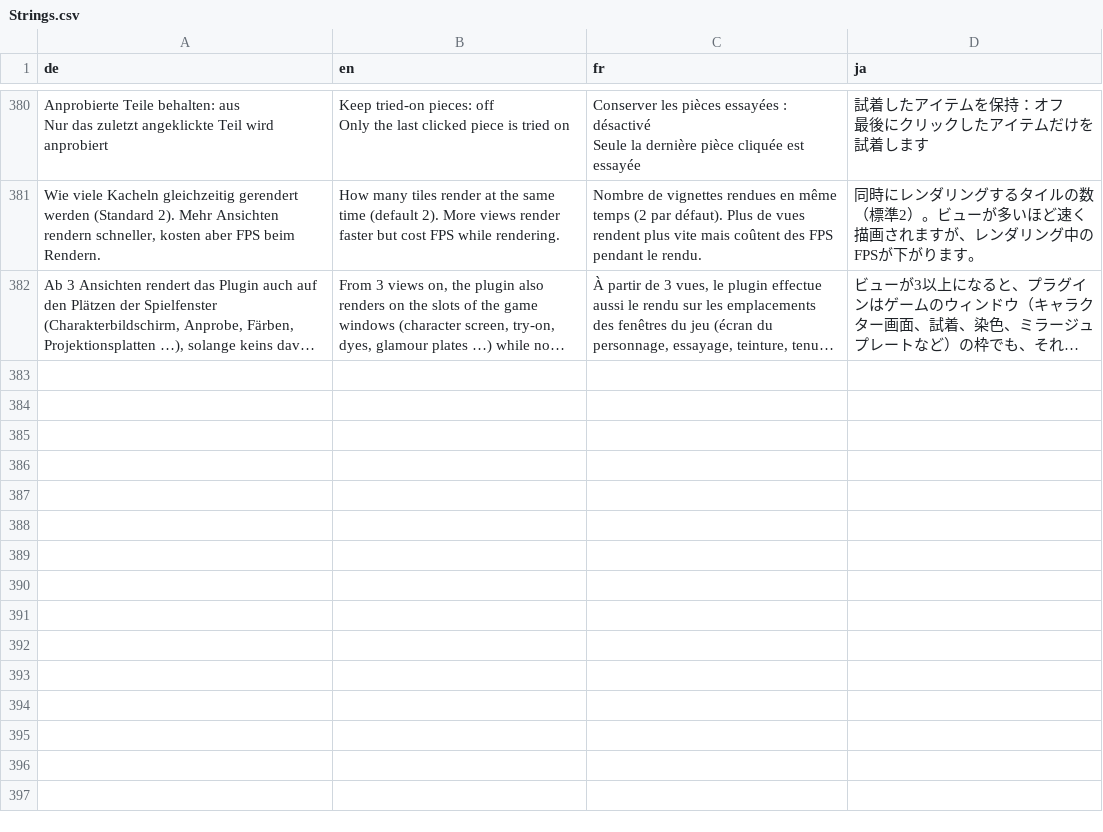
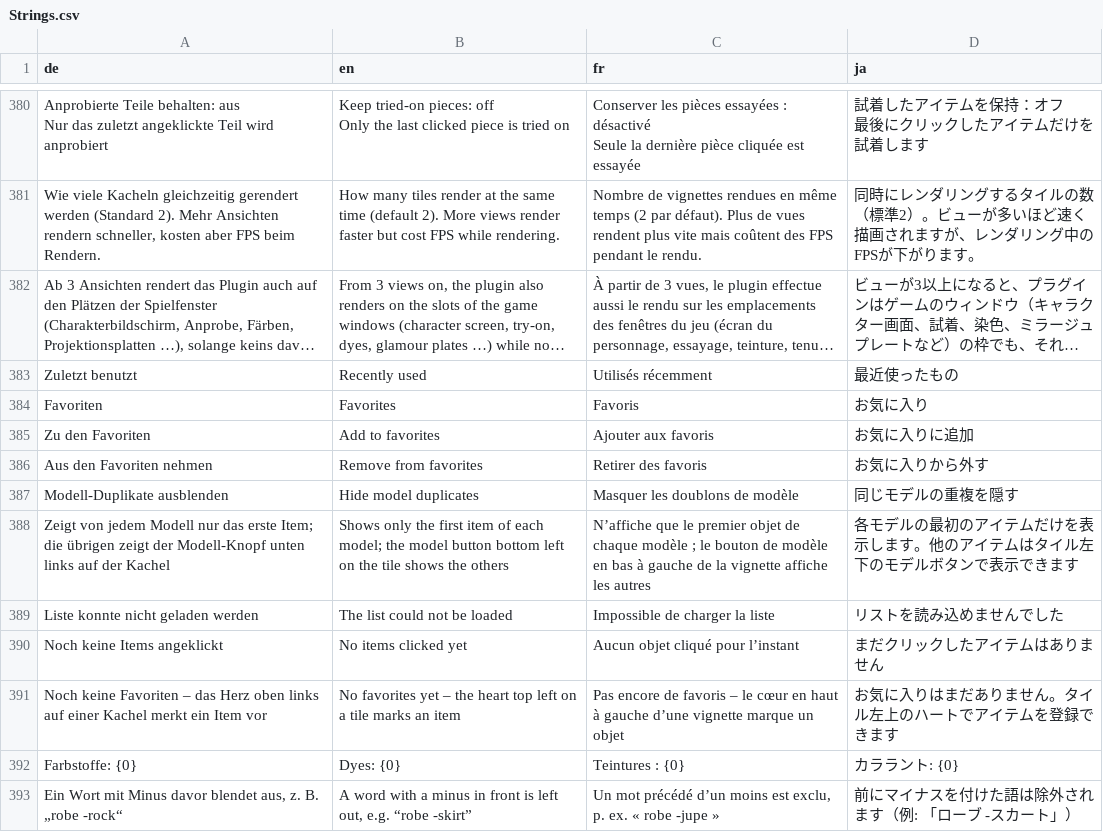
Before and after one commit to ShyneeAK/GlamourBrowser, a CSV file: src/GlamourBrowser.Core/Localization/Strings.csv, drawn as a sheet; only a part is shown, gaps mark what is left out; long unchanged cells end in …; the diff names each change by its address in the sheet, - before the commit and + after, or states it on an @@ line.

Commit message:
feat: recently used and favorites views, hide model duplicates, search exclusion, dye counter
- "Zuletzt benutzt" (the last 1000 clicked items, newest first) and "Favoriten" (heart next to the wishlist star on item tiles), per character, next to the wishlist with some space; every filter applies there and the tiles wear the outfit
- "Modell-Duplikate ausblenden" next to the jobs: only the first item of each model in the shown order, the model button shows the others
- search words with a leading minus leave out names containing them ("robe -rock")
- dye counter under the try-on, on an own set's card and in the set editor: the dye items needed, mostly "Einfacher Farbstoff"
- SourceProbe --dyes lists every dye with the items that give it

```diff
--- a/src/GlamourBrowser.Core/Localization/Strings.csv
+++ b/src/GlamourBrowser.Core/Localization/Strings.csv
+row 383: Zuletzt benutzt | Recently used | Utilisés récemment | 最近使ったもの
+row 384: Favoriten | Favorites | Favoris | お気に入り
+row 385: Zu den Favoriten | Add to favorites | Ajouter aux favoris | お気に入りに追加
+row 386: Aus den Favoriten nehmen | Remove from favorites | Retirer des favoris | お気に入りから外す
+row 387: Modell-Duplikate ausblenden | Hide model duplicates | Masquer les doublons de modèle | 同じモデルの重複を隠す
+row 388: Zeigt von jedem Modell nur das erste Item; die übrigen zeigt der Modell-Knopf unten links auf der Kachel | Shows only the first item of each model; the model button bottom left on the tile shows the others | N’affiche que le premier objet de chaque modèle ; le bouton de modèle en bas à gauche de la vignette affiche les autres | 各モデルの最初のアイテムだけを表示します。他のアイテムはタイル左下のモデルボタンで表示できます
+row 389: Liste konnte nicht geladen werden | The list could not be loaded | Impossible de charger la liste | リストを読み込めませんでした
+row 390: Noch keine Items angeklickt | No items clicked yet | Aucun objet cliqué pour l’instant | まだクリックしたアイテムはありません
+row 391: Noch keine Favoriten – das Herz oben links auf einer Kachel merkt ein Item vor | No favorites yet – the heart top left on a tile marks an item | Pas encore de favoris – le cœur en haut à gauche d’une vignette marque un objet | お気に入りはまだありません。タイル左上のハートでアイテムを登録できます
+row 392: Farbstoffe: {0} | Dyes: {0} | Teintures : {0} | カララント: {0}
+row 393: Ein Wort mit Minus davor blendet aus, z. B. „robe -rock“ | A word with a minus in front is left out, e.g. “robe -skirt” | Un mot précédé d’un moins est exclu, p. ex. « robe -jupe » | 前にマイナスを付けた語は除外されます（例: 「ローブ -スカート」）
```
Also changed, not shown: 34 other files.
